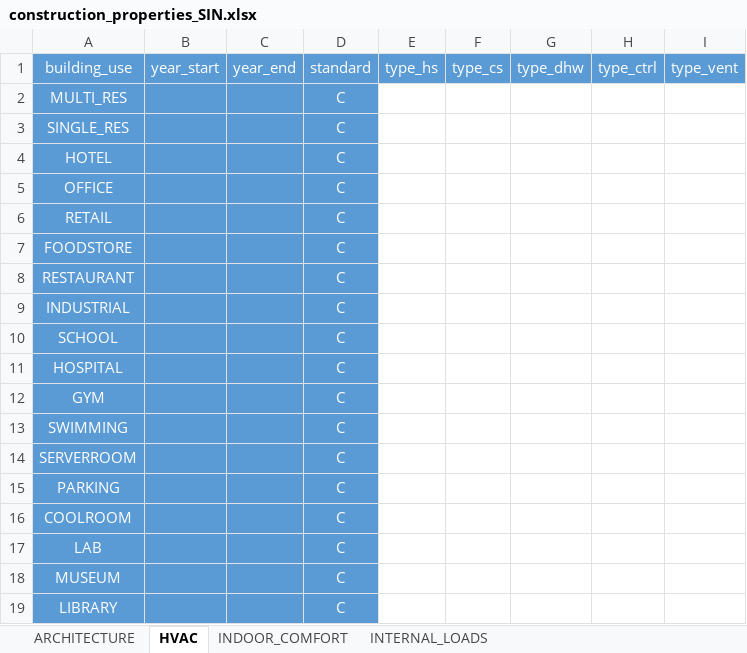
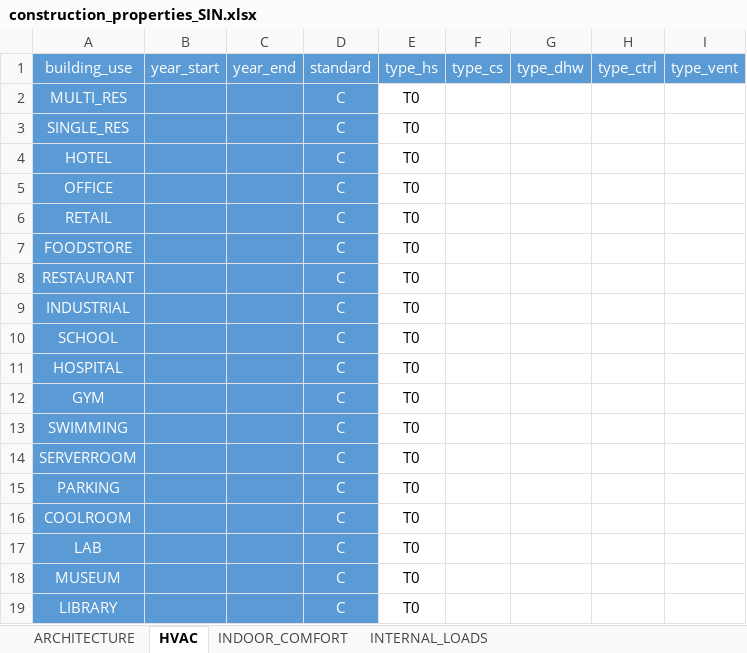
Before and after one commit to architecture-building-systems/CityEnergyAnalyst, an Excel workbook: cea/databases/archetypes/construction_properties_SIN.xlsx, sheet HVAC, drawn as a sheet; values as stored, in another font and other column widths than the file's, no borders; the diff names each change by its address in the sheet, - before the commit and + after, or states it on an @@ line.

```diff
--- a/cea/databases/archetypes/construction_properties_SIN.xlsx (sheet HVAC)
+++ b/cea/databases/archetypes/construction_properties_SIN.xlsx (sheet HVAC)
-E2:E19: (empty)
+E2:E19: T0
```
Also changed, not shown: sheet ARCHITECTURE, 2 other files.
